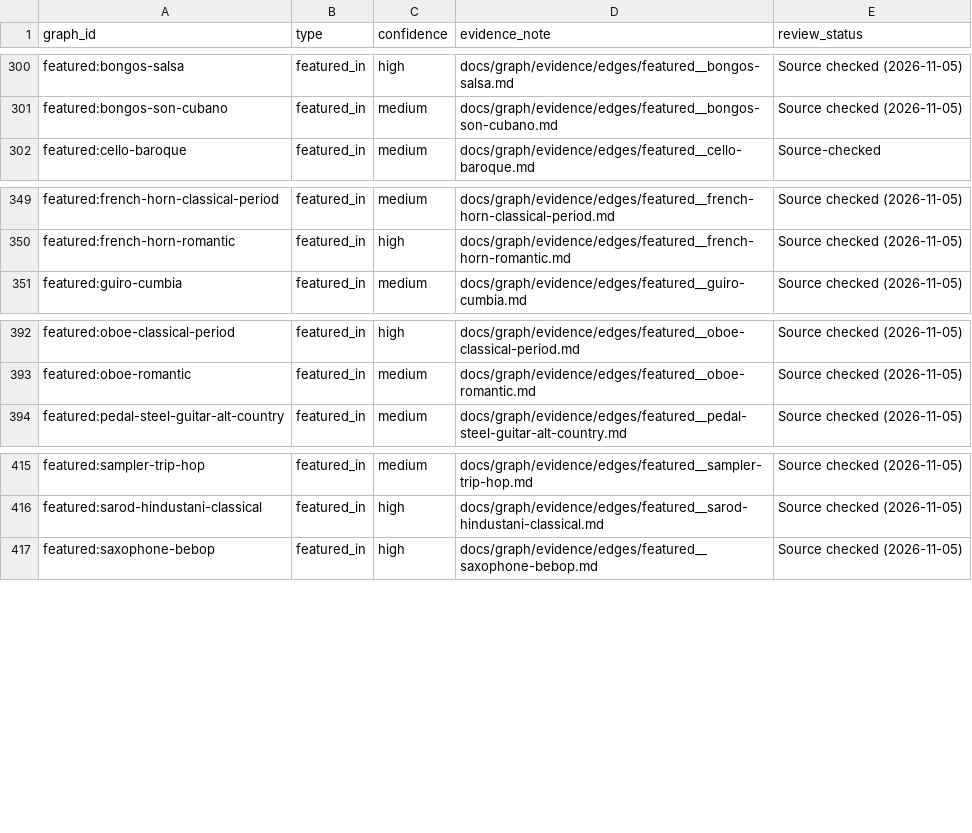
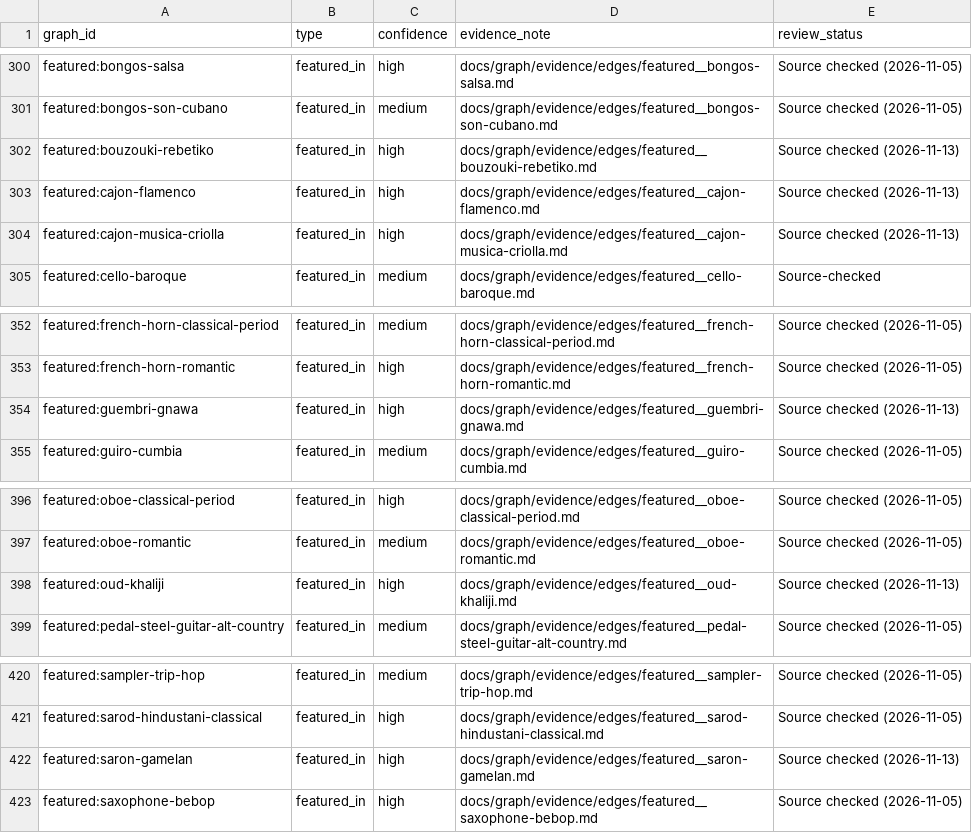
Before and after one commit to alexandrehebert/soundlines, a CSV file: docs/graph/evidence/audits/graph-edge-coverage.csv, drawn as a sheet; only a part is shown, gaps mark what is left out; the diff names each change by its address in the sheet, - before the commit and + after, or states it on an @@ line.

Commit message:
Expand worldwide instrument coverage

```diff
--- a/docs/graph/evidence/audits/graph-edge-coverage.csv
+++ b/docs/graph/evidence/audits/graph-edge-coverage.csv
+row 302: featured:bouzouki-rebetiko | featured_in | high | docs/graph/evidence/edges/featured__bouzouki-rebetiko.md | Source checked (2026-11-13)
+row 303: featured:cajon-flamenco | featured_in | high | docs/graph/evidence/edges/featured__cajon-flamenco.md | Source checked (2026-11-13)
+row 304: featured:cajon-musica-criolla | featured_in | high | docs/graph/evidence/edges/featured__cajon-musica-criolla.md | Source checked (2026-11-13)
+row 354: featured:guembri-gnawa | featured_in | high | docs/graph/evidence/edges/featured__guembri-gnawa.md | Source checked (2026-11-13)
+row 398: featured:oud-khaliji | featured_in | high | docs/graph/evidence/edges/featured__oud-khaliji.md | Source checked (2026-11-13)
+row 422: featured:saron-gamelan | featured_in | high | docs/graph/evidence/edges/featured__saron-gamelan.md | Source checked (2026-11-13)
```
Also changed, not shown: 45 other files.
